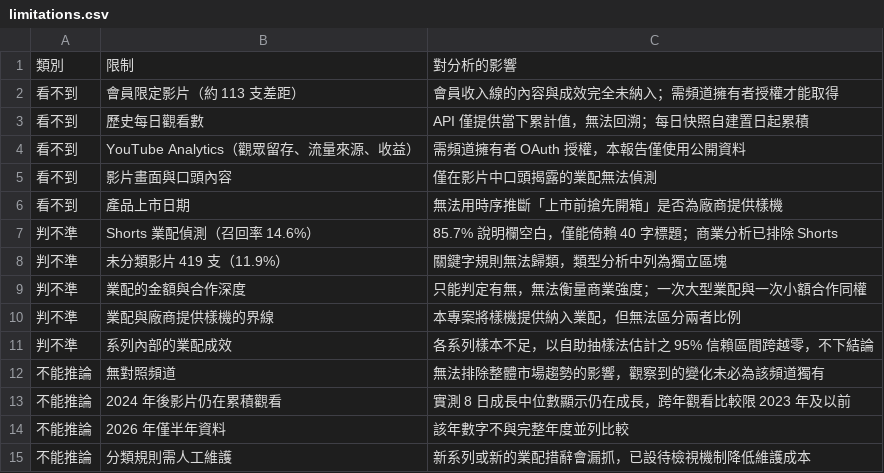
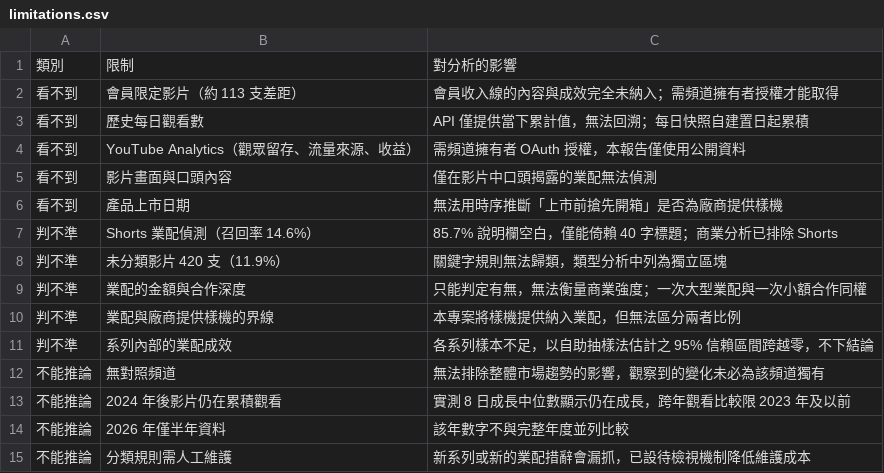
Before and after one commit to joker8604169-cloud/joeman-youtube-analytics, a CSV file: data/processed/limitations.csv, drawn as a sheet.

```diff
--- a/data/processed/limitations.csv
+++ b/data/processed/limitations.csv
@@ -7,3 +7,3 @@
 判不準,Shorts 業配偵測（召回率 14.6%）,85.7% 說明欄空白，僅能倚賴 40 字標題；商業分析已排除 Shorts
-判不準,未分類影片 419 支（11.9%）,關鍵字規則無法歸類，類型分析中列為獨立區塊
+判不準,未分類影片 420 支（11.9%）,關鍵字規則無法歸類，類型分析中列為獨立區塊
 判不準,業配的金額與合作深度,只能判定有無，無法衡量商業強度；一次大型業配與一次小額合作同權
```
Also changed, not shown: data/processed/data_notes.csv, data/processed/star/dim_video.csv, 6 other files.
